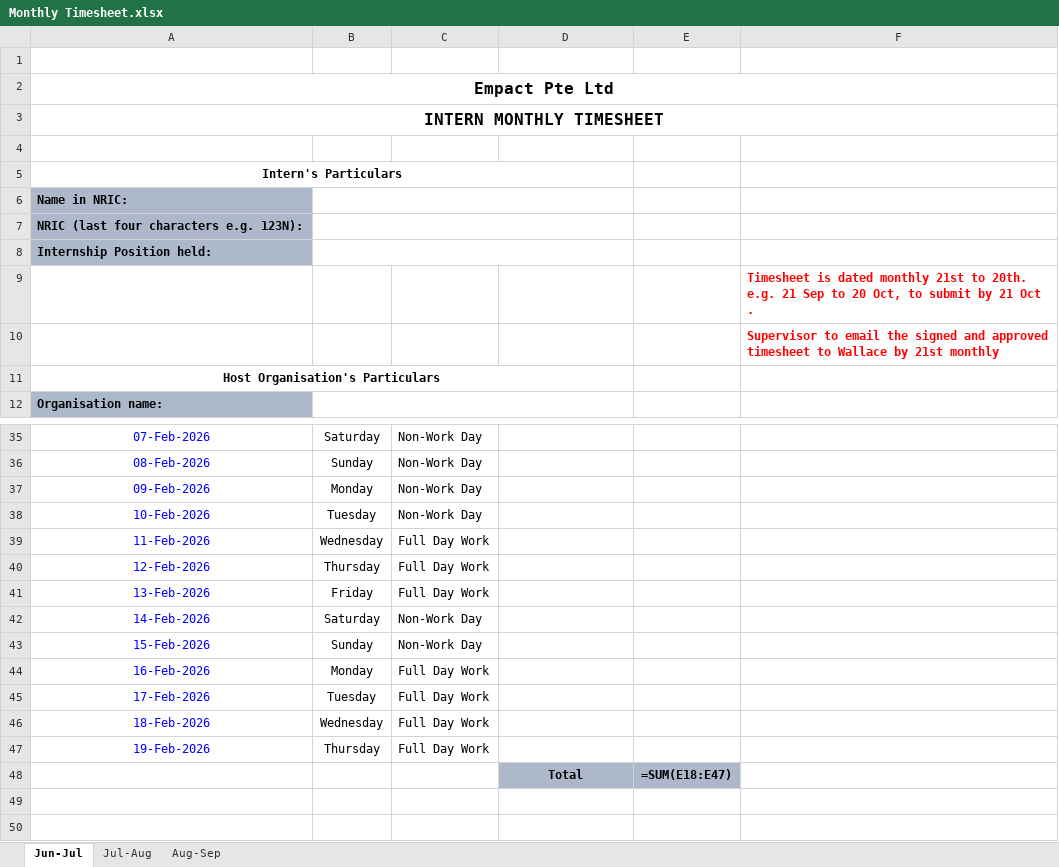
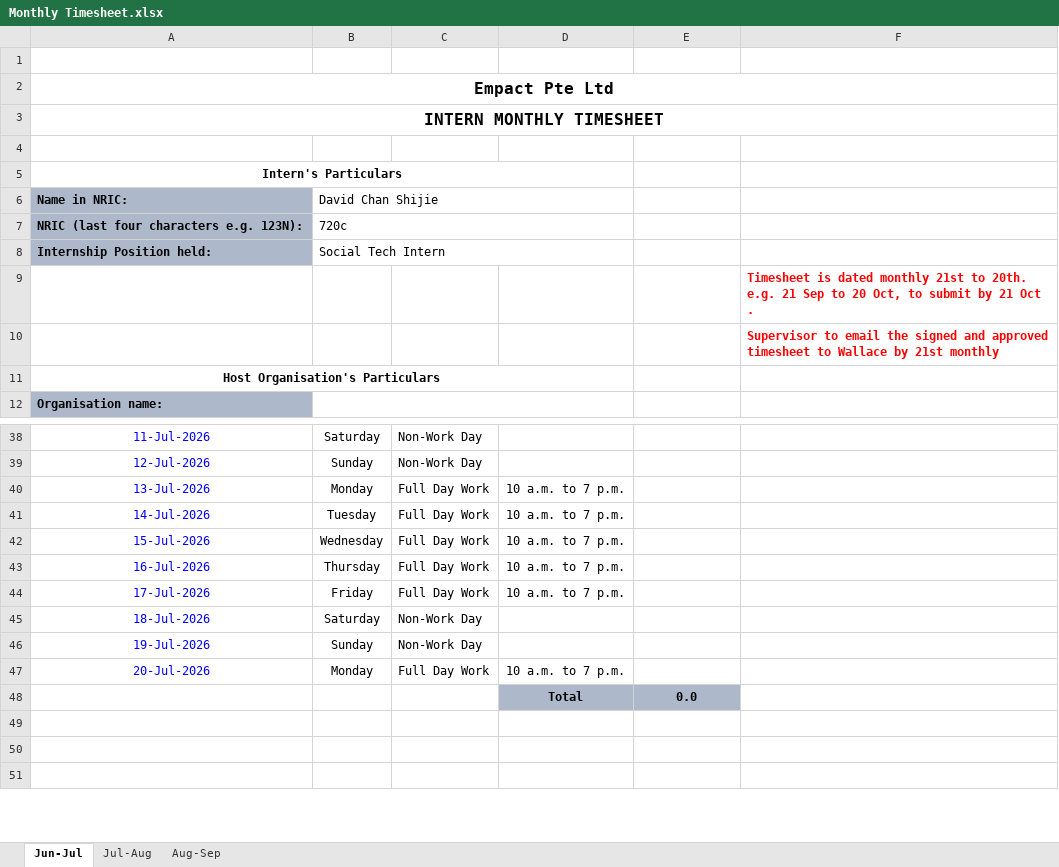
Before and after one commit to dchan06/Attendance-script, an Excel workbook: Monthly Timesheet.xlsx, sheet Jun-Jul, drawn as a sheet; only a part is shown, gaps mark what is left out; the shorter side is filled out with more unchanged rows; values as stored, in another font and other column widths than the file's, no borders; formulas without a stored value are shown as written; conditional formats not drawn; removed rows and columns are numbered as before the commit, all else as after; the diff covers the shown part only; the diff names each change by its address in the sheet, - before the commit and + after, or states it on an @@ line.

```diff
--- a/Monthly Timesheet.xlsx (sheet Jun-Jul)
+++ b/Monthly Timesheet.xlsx (sheet Jun-Jul)
-B6: (empty)
+B6: David Chan Shijie
-B7: (empty)
+B7: 720c
-B8: (empty)
+B8: Social Tech Intern
-A38: 07-Feb-2026
+A38: 11-Jul-2026
-A39: 08-Feb-2026
+A39: 12-Jul-2026
-row 37: 09-Feb-2026 | Monday | Non-Work Day
-row 38: 10-Feb-2026 | Tuesday | Non-Work Day
+row 40: 13-Jul-2026 | Monday | Full Day Work | 10 a.m. to 7 p.m.
+row 41: 14-Jul-2026 | Tuesday | Full Day Work | 10 a.m. to 7 p.m.
-A42: 11-Feb-2026
+A42: 15-Jul-2026
-D42:D44: (empty)
+D42:D44: 10 a.m. to 7 p.m.
-A43: 12-Feb-2026
+A43: 16-Jul-2026
-A44: 13-Feb-2026
+A44: 17-Jul-2026
-A45: 14-Feb-2026
+A45: 18-Jul-2026
-A46: 15-Feb-2026
+A46: 19-Jul-2026
-A47: 16-Feb-2026
+A47: 20-Jul-2026
-D47: (empty)
+D47: 10 a.m. to 7 p.m.
-row 45: 17-Feb-2026 | Tuesday | Full Day Work
-row 46: 18-Feb-2026 | Wednesday | Full Day Work
-row 47: 19-Feb-2026 | Thursday | Full Day Work
-E48: =SUM(E18:E47)
+E48: 0.0
```
Also changed, not shown: 15 added rows, 12 removed rows and 6 edited cells elsewhere in this sheet, sheet Aug-Sep, sheet Jul-Aug, charts or pictures, 3 other files.
